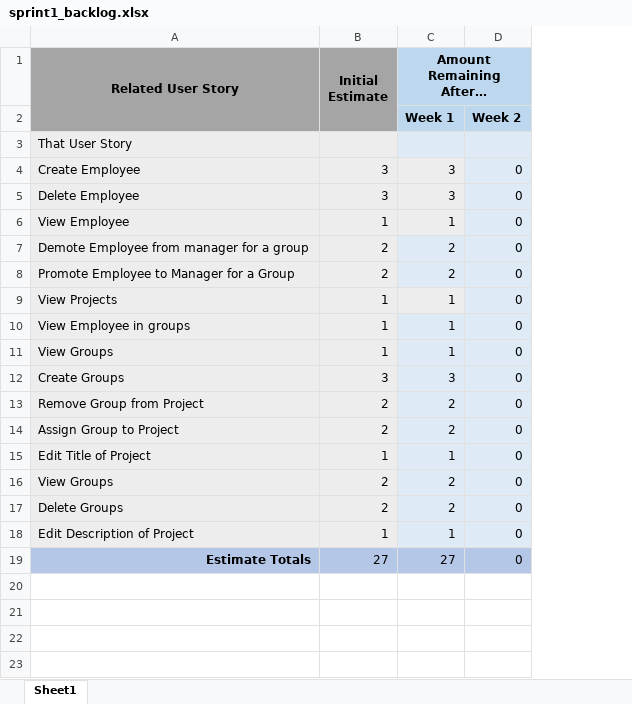
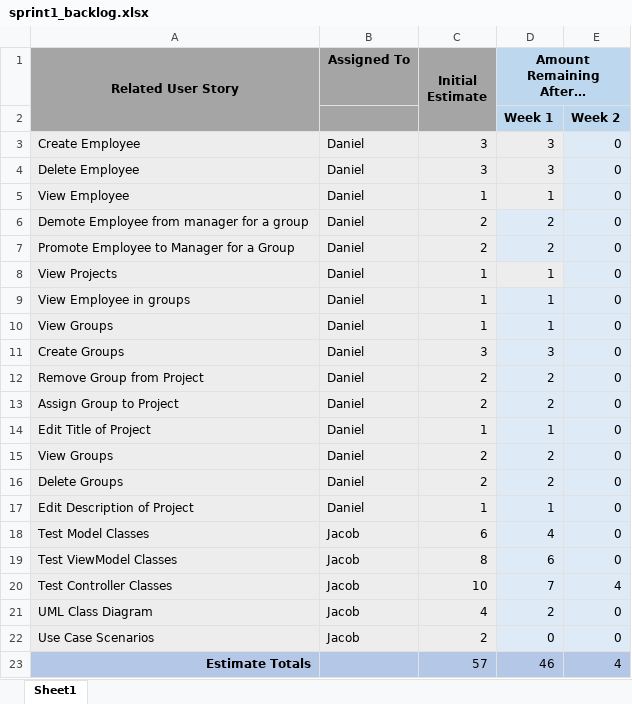
Before and after one commit to Jh00291/CapstoneProjectGroup7, an Excel workbook: sprints/Sprint1/sprint1_backlog.xlsx, sheet Sheet1, drawn as a sheet; values as stored, in another font and other column widths than the file's, no borders; charts and pictures not drawn; removed rows and columns are numbered as before the commit, all else as after; the diff names each change by its address in the sheet, - before the commit and + after, or states it on an @@ line.

Commit message:
Update Sprint Backlog
1) Sprint Backlog is now up to date

```diff
--- a/sprints/Sprint1/sprint1_backlog.xlsx (sheet Sheet1)
+++ b/sprints/Sprint1/sprint1_backlog.xlsx (sheet Sheet1)
+column B (Assigned To), rows 3-17: all Daniel
-row 3: That User Story
-row 19: Estimate Totals | 27 | 27 | 0
+row 18: Test Model Classes | Jacob | 6 | 4 | 0
+row 19: Test ViewModel Classes | Jacob | 8 | 6 | 0
+row 20: Test Controller Classes | Jacob | 10 | 7 | 4
+row 21: UML Class Diagram | Jacob | 4 | 2 | 0
+row 22: Use Case Scenarios | Jacob | 2 | 0 | 0
+row 23: Estimate Totals |  | 57 | 46 | 4
```
Also changed, not shown: charts or pictures.
